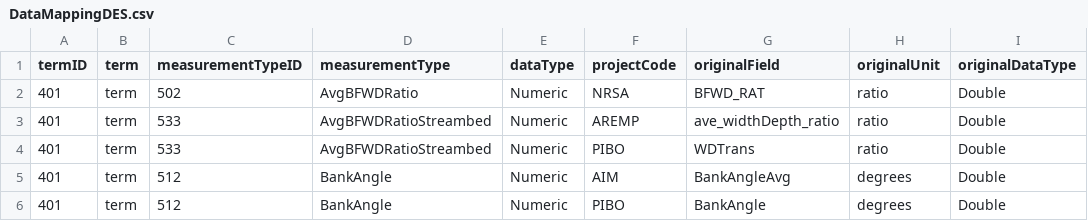
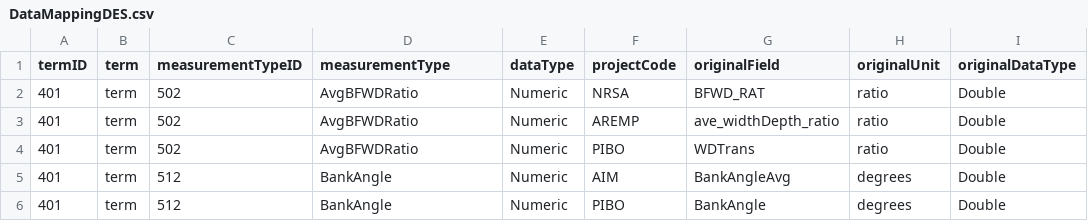
Before and after one commit to rascully/Stream-Monitoring-Data-Exchange-Specifications, a CSV file: DataExchangeStandardTables/DataMappingDES.csv, drawn as a sheet; only a part is shown; the diff covers the shown part only; the diff names each change by its address in the sheet, - before the commit and + after, or states it on an @@ line.

Commit message:
update file via upload
remove (PctStab) and modify metrics (BFHeight, AvgBFWDRatio, AvgBFWDRatioStreambed) and mapping per feedback

```diff
--- a/DataExchangeStandardTables/DataMappingDES.csv
+++ b/DataExchangeStandardTables/DataMappingDES.csv
-C3:C4 (measurementTypeID): 533
+C3:C4 (measurementTypeID): 502
-D3:D4 (measurementType): AvgBFWDRatioStreambed
+D3:D4 (measurementType): AvgBFWDRatio
```
Also changed, not shown: 3 removed rows and 5 edited cells elsewhere in this file.
